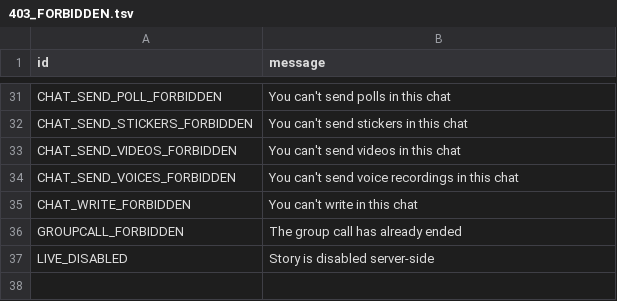
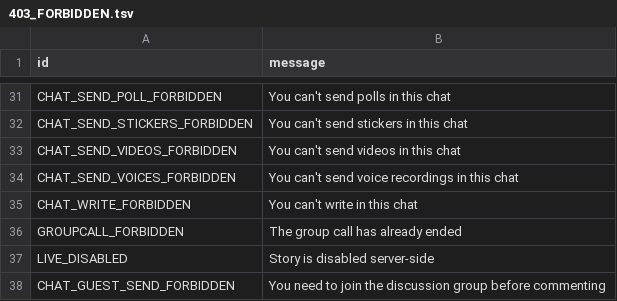
Before and after one commit to Mayuri-Chan/pyrofork, a TSV file: compiler/errors/source/403_FORBIDDEN.tsv, drawn as a sheet; only a part is shown, gaps mark what is left out.

```diff
--- a/compiler/errors/source/403_FORBIDDEN.tsv
+++ b/compiler/errors/source/403_FORBIDDEN.tsv
@@ -37 +37,2 @@ GROUPCALL_FORBIDDEN	The group call has already ended
 LIVE_DISABLED	Story is disabled server-side
+CHAT_GUEST_SEND_FORBIDDEN	You need to join the discussion group before commenting
```
Also changed, not shown: compiler/errors/source/400_BAD_REQUEST.tsv.
